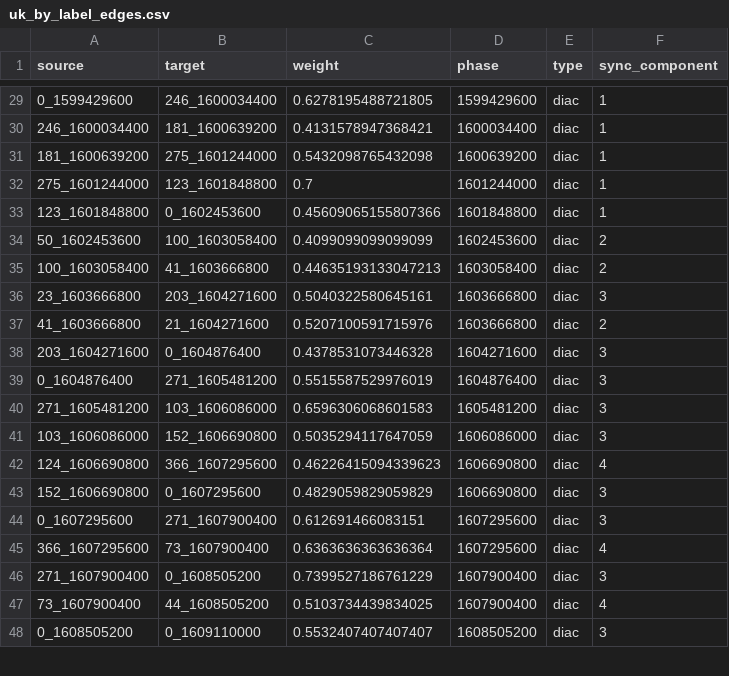
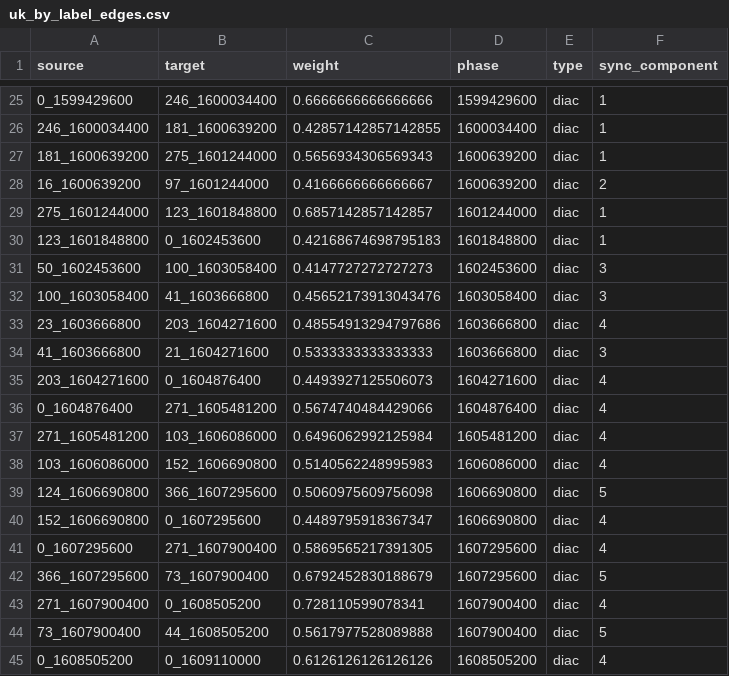
Before and after one commit to lobbeque/chronoblox_examples, a CSV file: data/uk_by_label_edges.csv, drawn as a sheet; only a part is shown, gaps mark what is left out; the diff covers the shown part only.

```diff
--- a/data/uk_by_label_edges.csv
+++ b/data/uk_by_label_edges.csv
@@ -29,20 +25,21 @@ source,target,weight,phase,type,sync_component
-0_1599429600,246_1600034400,0.6278195488721805,1599429600,diac,1
-246_1600034400,181_1600639200,0.4131578947368421,1600034400,diac,1
-181_1600639200,275_1601244000,0.5432098765432098,1600639200,diac,1
-275_1601244000,123_1601848800,0.7,1601244000,diac,1
-123_1601848800,0_1602453600,0.45609065155807366,1601848800,diac,1
-50_1602453600,100_1603058400,0.4099099099099099,1602453600,diac,2
-100_1603058400,41_1603666800,0.44635193133047213,1603058400,diac,2
-23_1603666800,203_1604271600,0.5040322580645161,1603666800,diac,3
-41_1603666800,21_1604271600,0.5207100591715976,1603666800,diac,2
-203_1604271600,0_1604876400,0.4378531073446328,1604271600,diac,3
-0_1604876400,271_1605481200,0.5515587529976019,1604876400,diac,3
-271_1605481200,103_1606086000,0.6596306068601583,1605481200,diac,3
-103_1606086000,152_1606690800,0.5035294117647059,1606086000,diac,3
-124_1606690800,366_1607295600,0.46226415094339623,1606690800,diac,4
-152_1606690800,0_1607295600,0.4829059829059829,1606690800,diac,3
-0_1607295600,271_1607900400,0.612691466083151,1607295600,diac,3
-366_1607295600,73_1607900400,0.6363636363636364,1607295600,diac,4
-271_1607900400,0_1608505200,0.7399527186761229,1607900400,diac,3
-73_1607900400,44_1608505200,0.5103734439834025,1607900400,diac,4
-0_1608505200,0_1609110000,0.5532407407407407,1608505200,diac,3
+0_1599429600,246_1600034400,0.6666666666666666,1599429600,diac,1
+246_1600034400,181_1600639200,0.42857142857142855,1600034400,diac,1
+181_1600639200,275_1601244000,0.5656934306569343,1600639200,diac,1
+16_1600639200,97_1601244000,0.4166666666666667,1600639200,diac,2
+275_1601244000,123_1601848800,0.6857142857142857,1601244000,diac,1
+123_1601848800,0_1602453600,0.42168674698795183,1601848800,diac,1
+50_1602453600,100_1603058400,0.4147727272727273,1602453600,diac,3
+100_1603058400,41_1603666800,0.45652173913043476,1603058400,diac,3
+23_1603666800,203_1604271600,0.48554913294797686,1603666800,diac,4
+41_1603666800,21_1604271600,0.5333333333333333,1603666800,diac,3
+203_1604271600,0_1604876400,0.4493927125506073,1604271600,diac,4
+0_1604876400,271_1605481200,0.5674740484429066,1604876400,diac,4
+271_1605481200,103_1606086000,0.6496062992125984,1605481200,diac,4
+103_1606086000,152_1606690800,0.5140562248995983,1606086000,diac,4
+124_1606690800,366_1607295600,0.5060975609756098,1606690800,diac,5
+152_1606690800,0_1607295600,0.4489795918367347,1606690800,diac,4
+0_1607295600,271_1607900400,0.5869565217391305,1607295600,diac,4
+366_1607295600,73_1607900400,0.6792452830188679,1607295600,diac,5
+271_1607900400,0_1608505200,0.728110599078341,1607900400,diac,4
+73_1607900400,44_1608505200,0.5617977528089888,1607900400,diac,5
+0_1608505200,0_1609110000,0.6126126126126126,1608505200,diac,4
```
Also changed, not shown: 1 added row, 7 removed rows and 93 edited cells elsewhere in this file, data/uk_by_label_blocks.csv.
